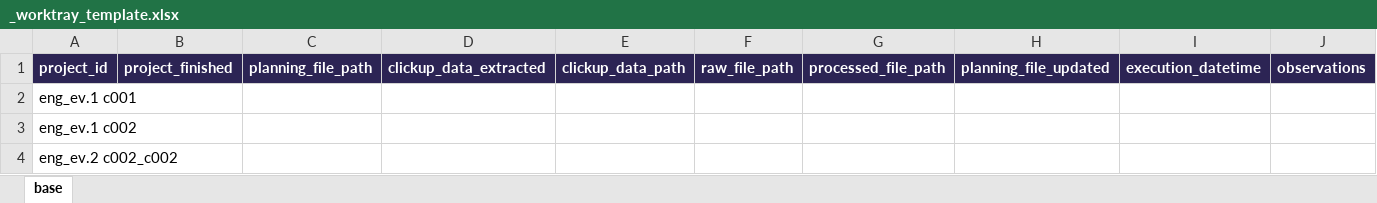
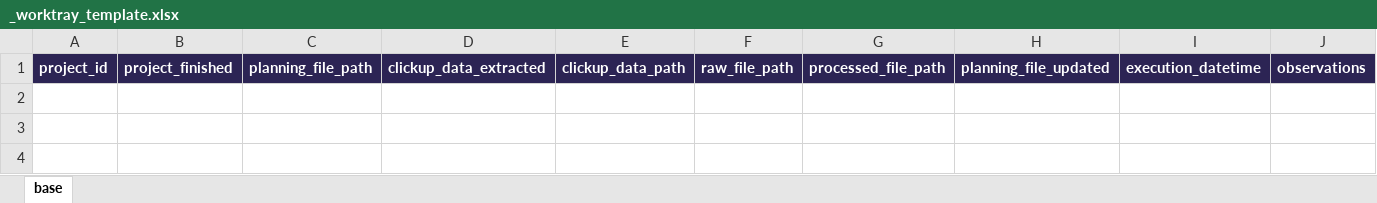
Before and after one commit to stgodeveloper-sisua/santi-i001, an Excel workbook: input/_worktray_template.xlsx, sheet base, drawn as a sheet; values as stored, in another font and other column widths than the file's, no borders; conditional formats and table styles not drawn; the diff names each change by its address in the sheet, - before the commit and + after, or states it on an @@ line.

```diff
--- a/input/_worktray_template.xlsx (sheet base)
+++ b/input/_worktray_template.xlsx (sheet base)
-row 2: eng_ev.1 c001
-row 3: eng_ev.1 c002
-row 4: eng_ev.2 c002_c002
```
Also changed, not shown: 2 other files.
